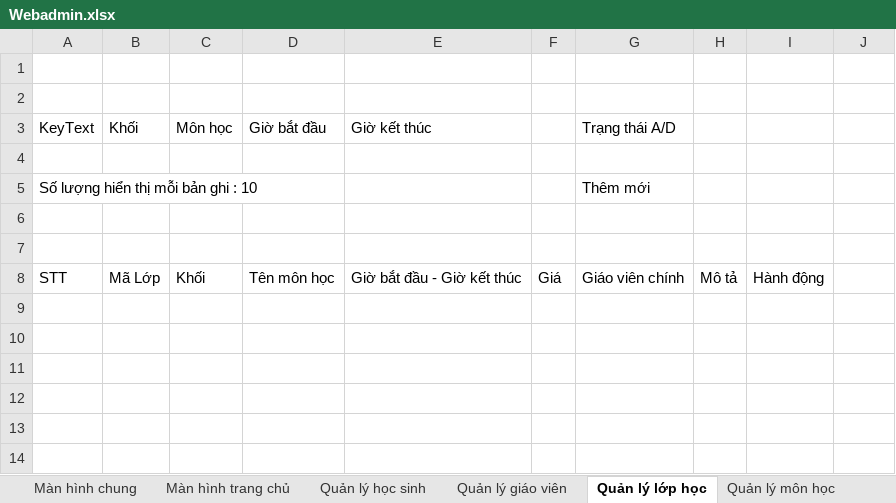
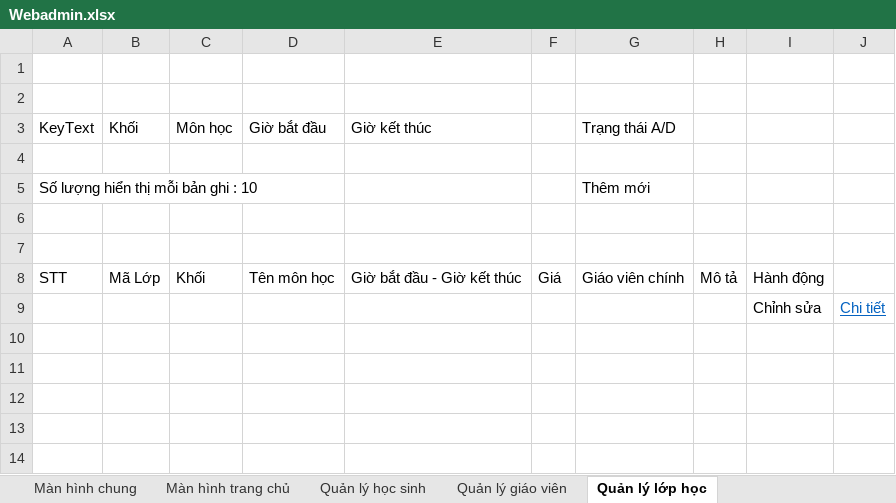
Before and after one commit to kunhat9/Studies, an Excel workbook: Webadmin.xlsx, sheet Quản lý lớp học, drawn as a sheet; only a part is shown; values as stored, in another font and other column widths than the file's, no borders; the diff names each change by its address in the sheet, - before the commit and + after, or states it on an @@ line.

```diff
--- a/Webadmin.xlsx (sheet Quản lý lớp học)
+++ b/Webadmin.xlsx (sheet Quản lý lớp học)
-row 9: (empty)
+row 9:  |  |  |  |  |  |  |  | Chỉnh sửa | Chi tiết
```
Also changed, not shown: other sheet tabs.
